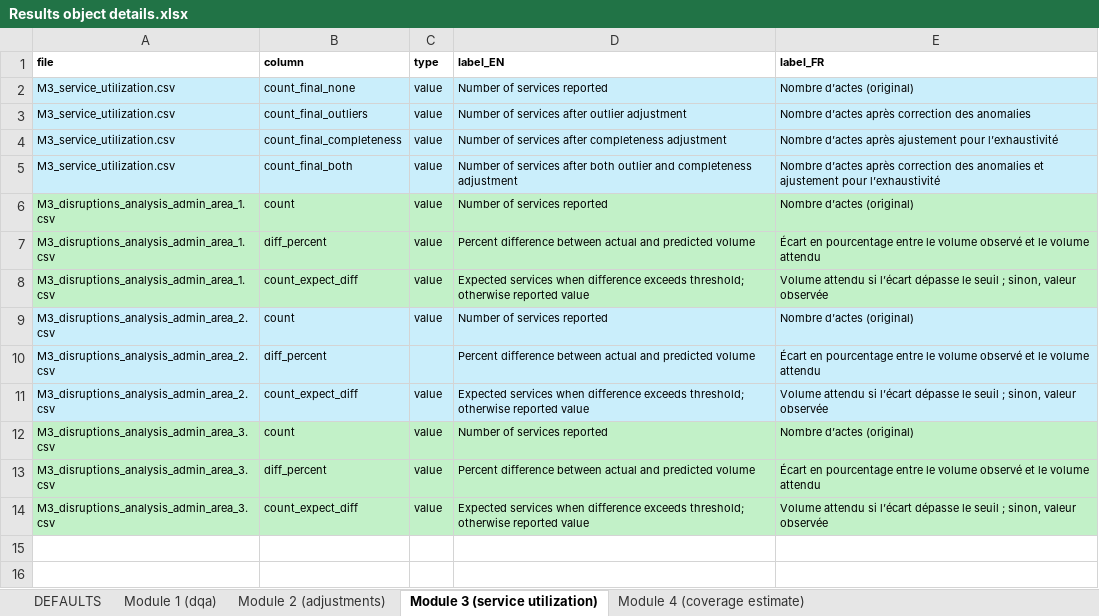
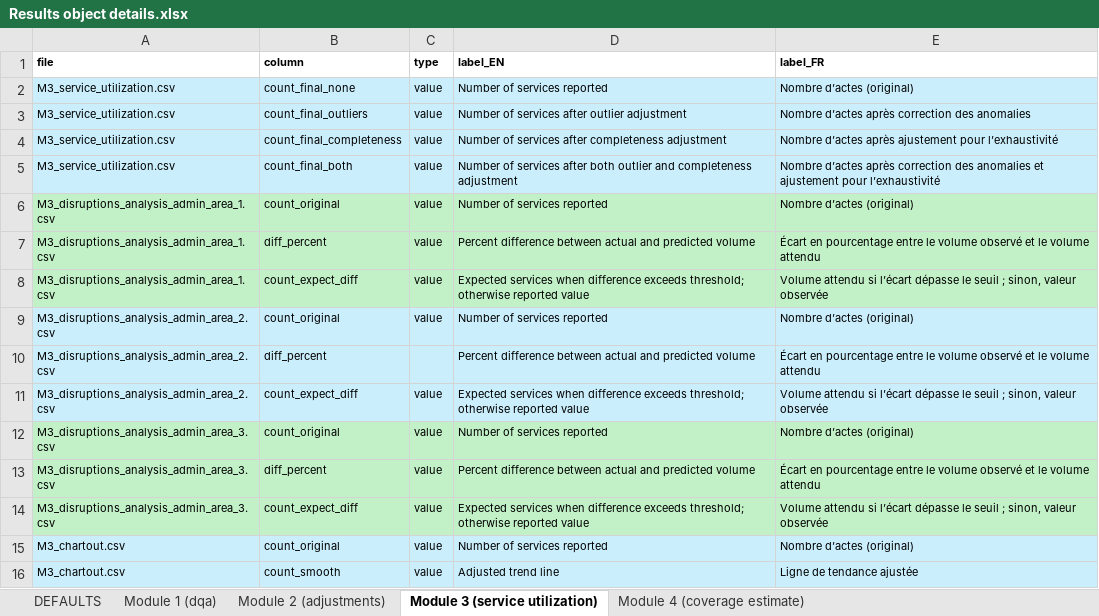
Before and after one commit to clairecda/FASTR_R_codes, an Excel workbook: Results object details.xlsx, sheet Module 3 (service utilization), drawn as a sheet; values as stored, in another font and other column widths than the file's, no borders; the diff names each change by its address in the sheet, - before the commit and + after, or states it on an @@ line.

Commit message:
updated fields

```diff
--- a/Results object details.xlsx (sheet Module 3 (service utilization))
+++ b/Results object details.xlsx (sheet Module 3 (service utilization))
-B6 (column): count
+B6 (column): count_original
-B9 (column): count
+B9 (column): count_original
-B12 (column): count
+B12 (column): count_original
+row 15: M3_chartout.csv | count_original | value | Number of services reported | Nombre d’actes (original)
+row 16: M3_chartout.csv | count_smooth | value | Adjusted trend line | Ligne de tendance ajustée
```
